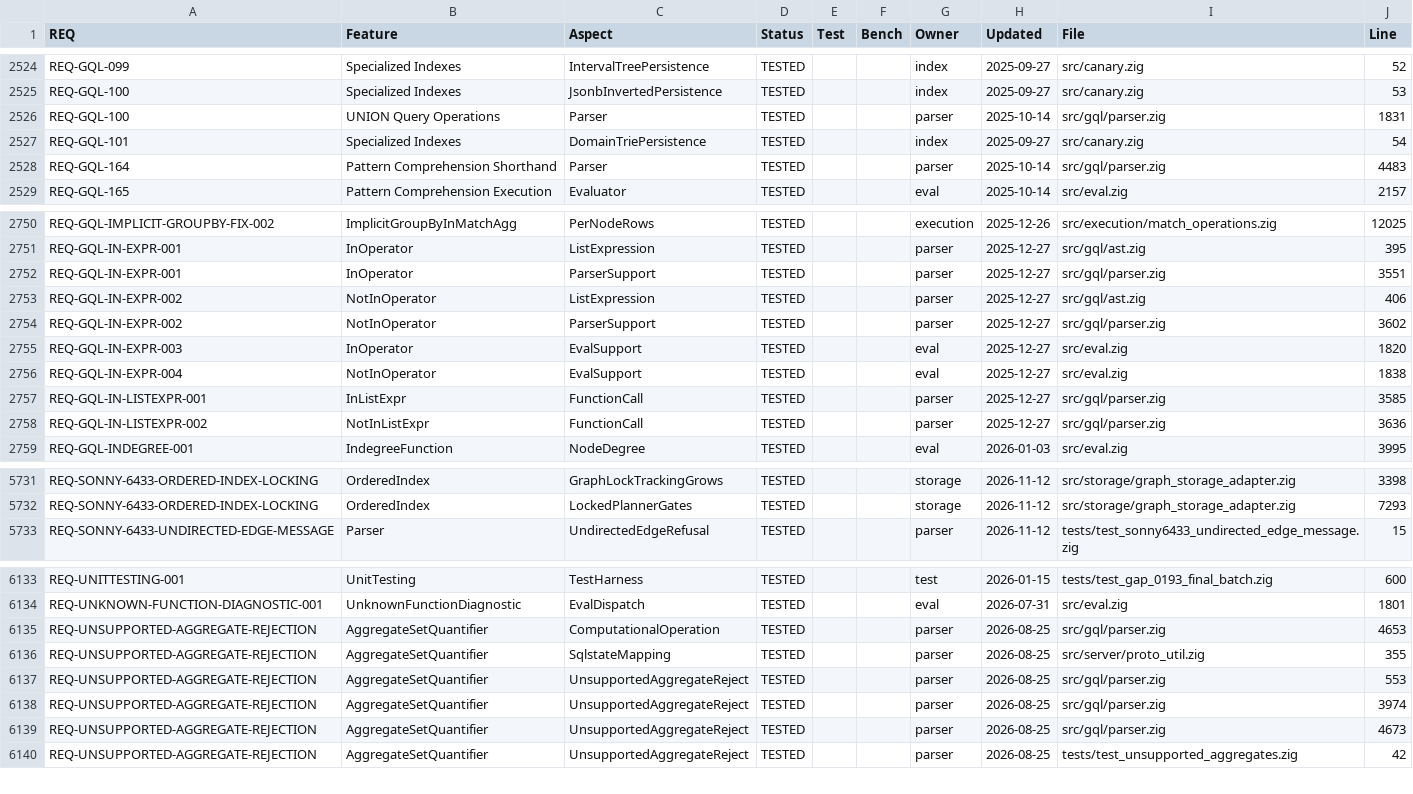
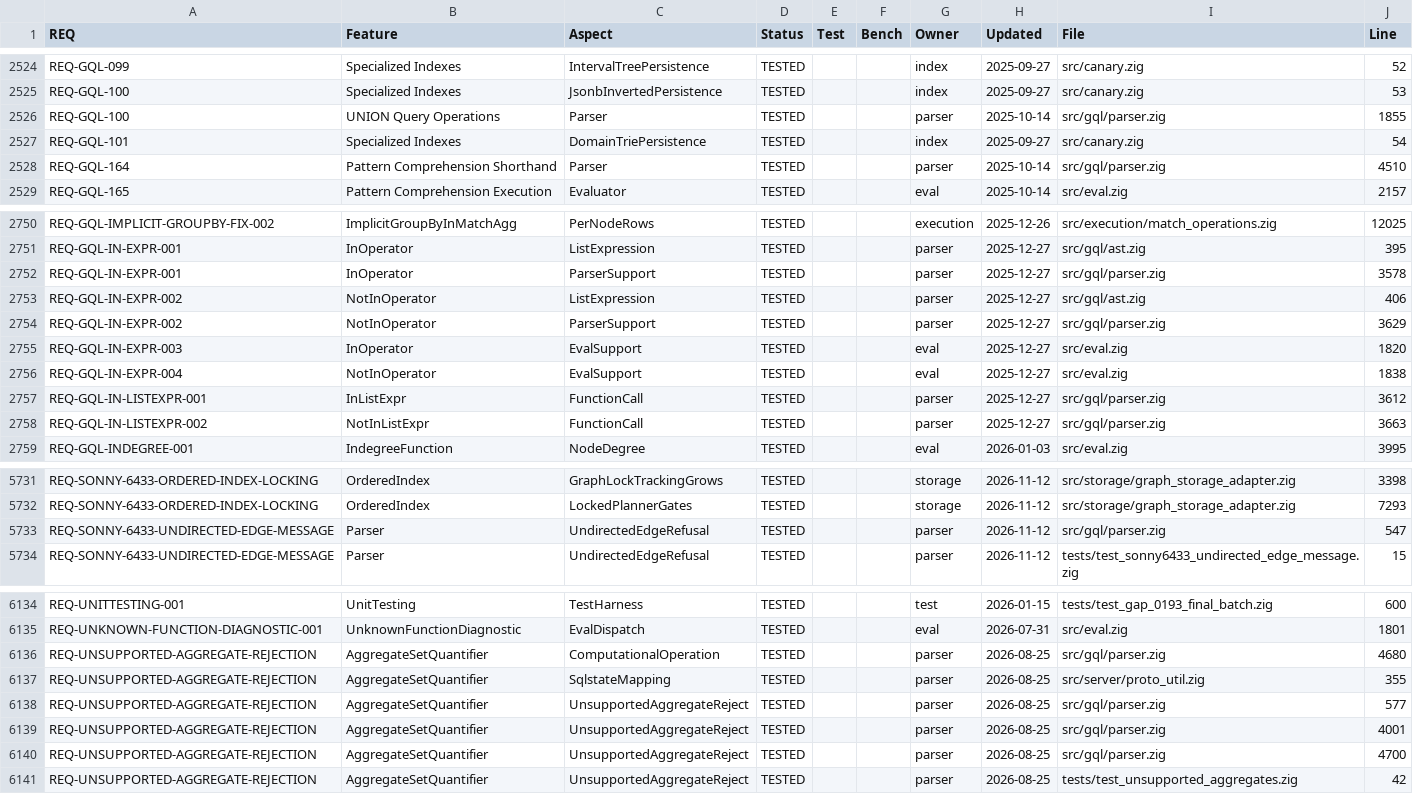
Before and after one commit to geodedb/geode, a CSV file: docs/status.csv, drawn as a sheet; only a part is shown, gaps mark what is left out; the diff covers the shown part only.

Commit message:
fix(gql): refuse an undirected edge pattern with 0A000 and a message naming it (SONNY-6433)
ISO/IEC 39075:2024 16.5 <insert graph pattern> and 16.7 <edge pattern>
spell an undirected edge ~[ ]~ (with ~, <~[ ]~, ~[ ]~>, <~ and ~>), Feature
GH02, which Geode does not support: it stores directed edges only. The
lexer has no ~ token (only =~ and !~), so the path parser stopped at the
invalid token and the statement was refused with an unrelated 42000
message. The hop loop now recognises the undirected forms
(Parser.atUndirectedEdge: a ~ token, or < followed by ~) where a connector
or a trailing connector is expected and refuses them with
error.UndirectedEdgeNotSupported, which lib.parseErrorCode and
proto_util.mapError answer as 0A000 (feature not supported) with
"undirected edges are not supported ..." and the directed alternatives.

test-sonny6433-undirected-edge-message: 1/2 before, 2/2 after. Neighbours:
test-iso-conformance 97/97, test-gql-conformance 21/21,
test-sonny3133-parser-nesting 3/3, test-sonny3245-create-merge-forms 4/4,
test-for-write-body 28/28, test-lsp-features 112/112,
test-sonny-write-allowlist-r4 9/9; zig build 58/58.

```diff
--- a/docs/status.csv
+++ b/docs/status.csv
@@ -2525,5 +2525,5 @@ REQ-GQL-099,Specialized Indexes,IntervalTreePersistence,TESTED,,,index,2025-09-2
 REQ-GQL-100,Specialized Indexes,JsonbInvertedPersistence,TESTED,,,index,2025-09-27,src/canary.zig,53
-REQ-GQL-100,UNION Query Operations,Parser,TESTED,,,parser,2025-10-14,src/gql/parser.zig,1831
+REQ-GQL-100,UNION Query Operations,Parser,TESTED,,,parser,2025-10-14,src/gql/parser.zig,1855
 REQ-GQL-101,Specialized Indexes,DomainTriePersistence,TESTED,,,index,2025-09-27,src/canary.zig,54
-REQ-GQL-164,Pattern Comprehension Shorthand,Parser,TESTED,,,parser,2025-10-14,src/gql/parser.zig,4483
+REQ-GQL-164,Pattern Comprehension Shorthand,Parser,TESTED,,,parser,2025-10-14,src/gql/parser.zig,4510
 REQ-GQL-165,Pattern Comprehension Execution,Evaluator,TESTED,,,eval,2025-10-14,src/eval.zig,2157
@@ -2751,9 +2751,9 @@ REQ-GQL-IMPLICIT-GROUPBY-FIX-002,ImplicitGroupByInMatchAgg,PerNodeRows,TESTED,,,
 REQ-GQL-IN-EXPR-001,InOperator,ListExpression,TESTED,,,parser,2025-12-27,src/gql/ast.zig,395
-REQ-GQL-IN-EXPR-001,InOperator,ParserSupport,TESTED,,,parser,2025-12-27,src/gql/parser.zig,3551
+REQ-GQL-IN-EXPR-001,InOperator,ParserSupport,TESTED,,,parser,2025-12-27,src/gql/parser.zig,3578
 REQ-GQL-IN-EXPR-002,NotInOperator,ListExpression,TESTED,,,parser,2025-12-27,src/gql/ast.zig,406
-REQ-GQL-IN-EXPR-002,NotInOperator,ParserSupport,TESTED,,,parser,2025-12-27,src/gql/parser.zig,3602
+REQ-GQL-IN-EXPR-002,NotInOperator,ParserSupport,TESTED,,,parser,2025-12-27,src/gql/parser.zig,3629
 REQ-GQL-IN-EXPR-003,InOperator,EvalSupport,TESTED,,,eval,2025-12-27,src/eval.zig,1820
 REQ-GQL-IN-EXPR-004,NotInOperator,EvalSupport,TESTED,,,eval,2025-12-27,src/eval.zig,1838
-REQ-GQL-IN-LISTEXPR-001,InListExpr,FunctionCall,TESTED,,,parser,2025-12-27,src/gql/parser.zig,3585
-REQ-GQL-IN-LISTEXPR-002,NotInListExpr,FunctionCall,TESTED,,,parser,2025-12-27,src/gql/parser.zig,3636
+REQ-GQL-IN-LISTEXPR-001,InListExpr,FunctionCall,TESTED,,,parser,2025-12-27,src/gql/parser.zig,3612
+REQ-GQL-IN-LISTEXPR-002,NotInListExpr,FunctionCall,TESTED,,,parser,2025-12-27,src/gql/parser.zig,3663
 REQ-GQL-INDEGREE-001,IndegreeFunction,NodeDegree,TESTED,,,eval,2026-01-03,src/eval.zig,3995
@@ -5732,2 +5732,3 @@ REQ-SONNY-6433-ORDERED-INDEX-LOCKING,OrderedIndex,GraphLockTrackingGrows,TESTED,
 REQ-SONNY-6433-ORDERED-INDEX-LOCKING,OrderedIndex,LockedPlannerGates,TESTED,,,storage,2026-11-12,src/storage/graph_storage_adapter.zig,7293
+REQ-SONNY-6433-UNDIRECTED-EDGE-MESSAGE,Parser,UndirectedEdgeRefusal,TESTED,,,parser,2026-11-12,src/gql/parser.zig,547
 REQ-SONNY-6433-UNDIRECTED-EDGE-MESSAGE,Parser,UndirectedEdgeRefusal,TESTED,,,parser,2026-11-12,tests/test_sonny6433_undirected_edge_message.zig,15
@@ -6134,7 +6135,7 @@ REQ-UNITTESTING-001,UnitTesting,TestHarness,TESTED,,,test,2026-01-15,tests/test_
 REQ-UNKNOWN-FUNCTION-DIAGNOSTIC-001,UnknownFunctionDiagnostic,EvalDispatch,TESTED,,,eval,2026-07-31,src/eval.zig,1801
-REQ-UNSUPPORTED-AGGREGATE-REJECTION,AggregateSetQuantifier,ComputationalOperation,TESTED,,,parser,2026-08-25,src/gql/parser.zig,4653
+REQ-UNSUPPORTED-AGGREGATE-REJECTION,AggregateSetQuantifier,ComputationalOperation,TESTED,,,parser,2026-08-25,src/gql/parser.zig,4680
 REQ-UNSUPPORTED-AGGREGATE-REJECTION,AggregateSetQuantifier,SqlstateMapping,TESTED,,,parser,2026-08-25,src/server/proto_util.zig,355
-REQ-UNSUPPORTED-AGGREGATE-REJECTION,AggregateSetQuantifier,UnsupportedAggregateReject,TESTED,,,parser,2026-08-25,src/gql/parser.zig,553
-REQ-UNSUPPORTED-AGGREGATE-REJECTION,AggregateSetQuantifier,UnsupportedAggregateReject,TESTED,,,parser,2026-08-25,src/gql/parser.zig,3974
-REQ-UNSUPPORTED-AGGREGATE-REJECTION,AggregateSetQuantifier,UnsupportedAggregateReject,TESTED,,,parser,2026-08-25,src/gql/parser.zig,4673
+REQ-UNSUPPORTED-AGGREGATE-REJECTION,AggregateSetQuantifier,UnsupportedAggregateReject,TESTED,,,parser,2026-08-25,src/gql/parser.zig,577
+REQ-UNSUPPORTED-AGGREGATE-REJECTION,AggregateSetQuantifier,UnsupportedAggregateReject,TESTED,,,parser,2026-08-25,src/gql/parser.zig,4001
+REQ-UNSUPPORTED-AGGREGATE-REJECTION,AggregateSetQuantifier,UnsupportedAggregateReject,TESTED,,,parser,2026-08-25,src/gql/parser.zig,4700
 REQ-UNSUPPORTED-AGGREGATE-REJECTION,AggregateSetQuantifier,UnsupportedAggregateReject,TESTED,,,parser,2026-08-25,tests/test_unsupported_aggregates.zig,42
```
Also changed, not shown: 68 edited cells elsewhere in this file, tools/canaryscan/status.csv, 5 other files.
